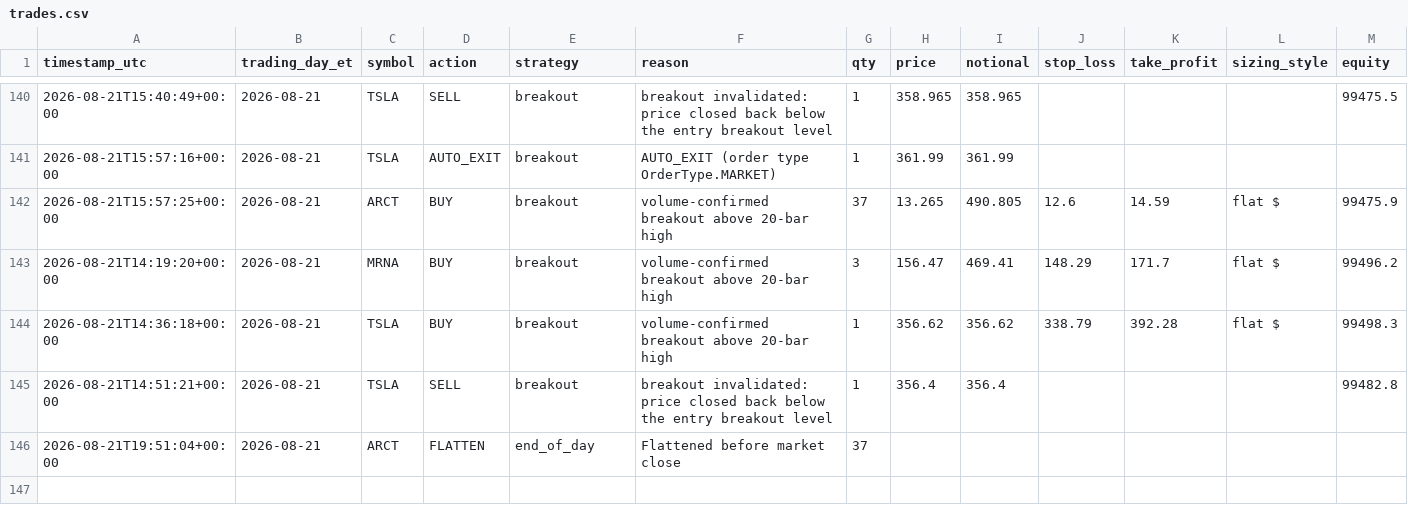
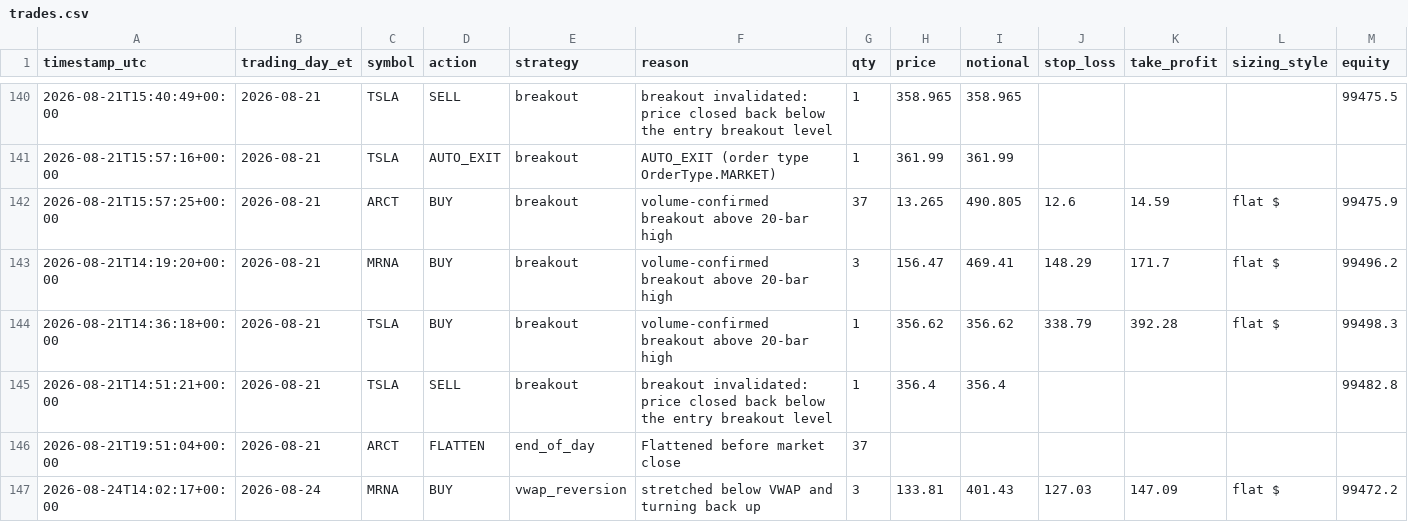
Before and after one commit to chule305/alpaca-bot, a CSV file: trades.csv, drawn as a sheet; only a part is shown, gaps mark what is left out; rows hold the shown columns only; the diff names each change by its address in the sheet, - before the commit and + after, or states it on an @@ line.

```diff
--- a/trades.csv
+++ b/trades.csv
+row 147: 2026-08-24T14:02:17+00:00 | 2026-08-24 | MRNA | BUY | vwap_reversion | stretched below VWAP and turning back up | 3 | 133.81 | 401.43 | 127.03 | 147.09 | flat $ | 99472.2
```
Also changed, not shown: 4 other files.
